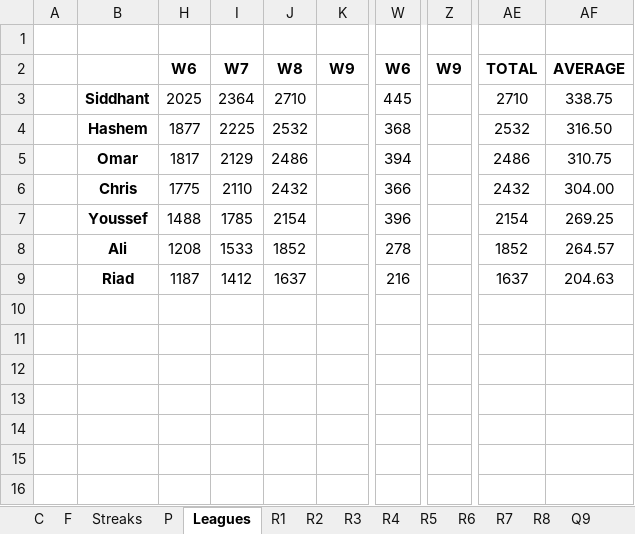
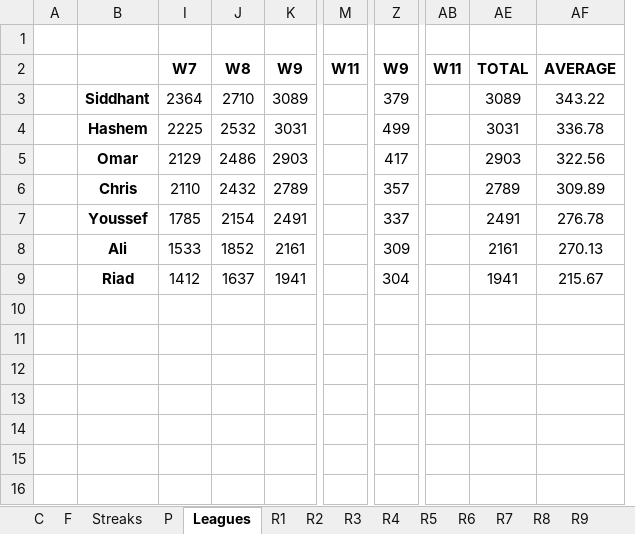
Before and after one commit to SiddhantSingh15/PythonProjects, an Excel workbook: F1.xlsx, sheet Leagues, drawn as a sheet; only a part is shown, gaps mark what is left out; values as stored, in another font and other column widths than the file's, no borders; charts and pictures not drawn; removed rows and columns are numbered as before the commit, all else as after; the diff covers the shown part only; the diff names each change by its address in the sheet, - before the commit and + after, or states it on an @@ line.

```diff
--- a/F1.xlsx (sheet Leagues)
+++ b/F1.xlsx (sheet Leagues)
@@ sheet tab hidden: Q9 @@
@@ column H hidden, rows 2-9: W6 | 2025 | 1877 | 1817 | 1775 | 1488 | 1208 | 1187 @@
@@ column M unhidden, row 2: W11 @@
@@ column W hidden, rows 2-9: W6 | 445 | 368 | 394 | 366 | 396 | 278 | 216 @@
@@ column AB unhidden, row 2: W11 @@
-K3: (empty)
+K3: 3089
-Z3: (empty)
+Z3: 379
-AE3: 2710
+AE3: 3089
-AF3: 338.75
+AF3: 343.22
-K4: (empty)
+K4: 3031
-Z4: (empty)
+Z4: 499
-AE4: 2532
+AE4: 3031
-AF4: 316.50
+AF4: 336.78
-K5: (empty)
+K5: 2903
-Z5: (empty)
+Z5: 417
-AE5: 2486
+AE5: 2903
-AF5: 310.75
+AF5: 322.56
-K6: (empty)
+K6: 2789
-Z6: (empty)
+Z6: 357
-AE6: 2432
+AE6: 2789
-AF6: 304.00
+AF6: 309.89
-K7: (empty)
+K7: 2491
-Z7: (empty)
+Z7: 337
-AE7: 2154
+AE7: 2491
-AF7: 269.25
+AF7: 276.78
-K8: (empty)
+K8: 2161
-Z8: (empty)
+Z8: 309
-AE8: 1852
+AE8: 2161
-AF8: 264.57
+AF8: 270.13
-K9: (empty)
+K9: 1941
-Z9: (empty)
+Z9: 304
-AE9: 1637
+AE9: 1941
-AF9: 204.63
+AF9: 215.67
```
Also changed, not shown: 12 edited cells elsewhere in this sheet, sheet R9, sheet C, sheet F, sheet P, formulas that keep their value, charts or pictures.
